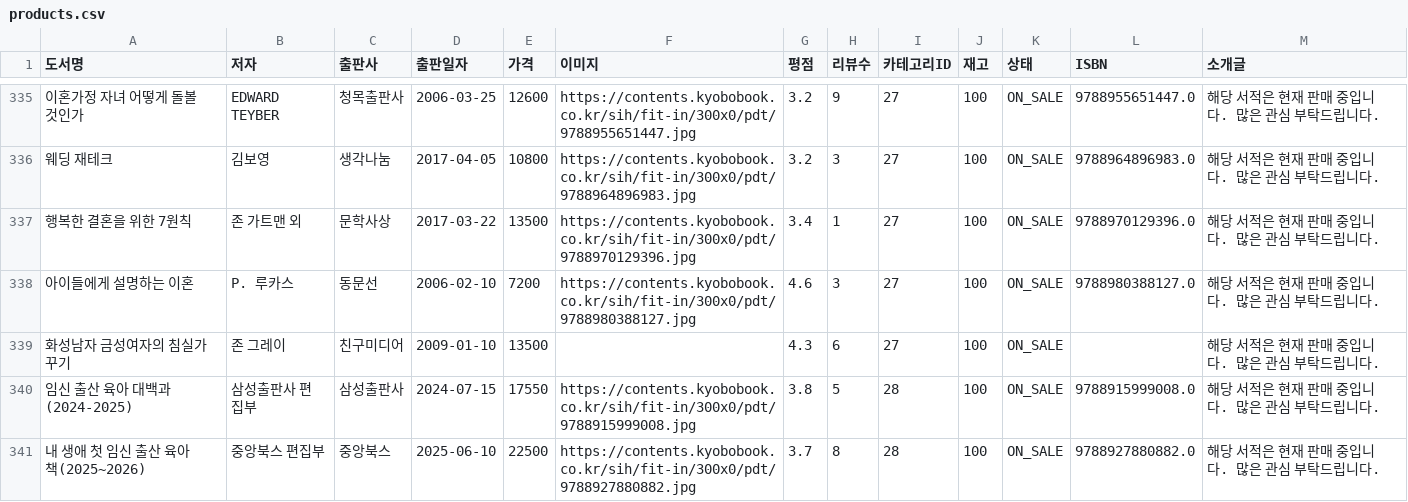
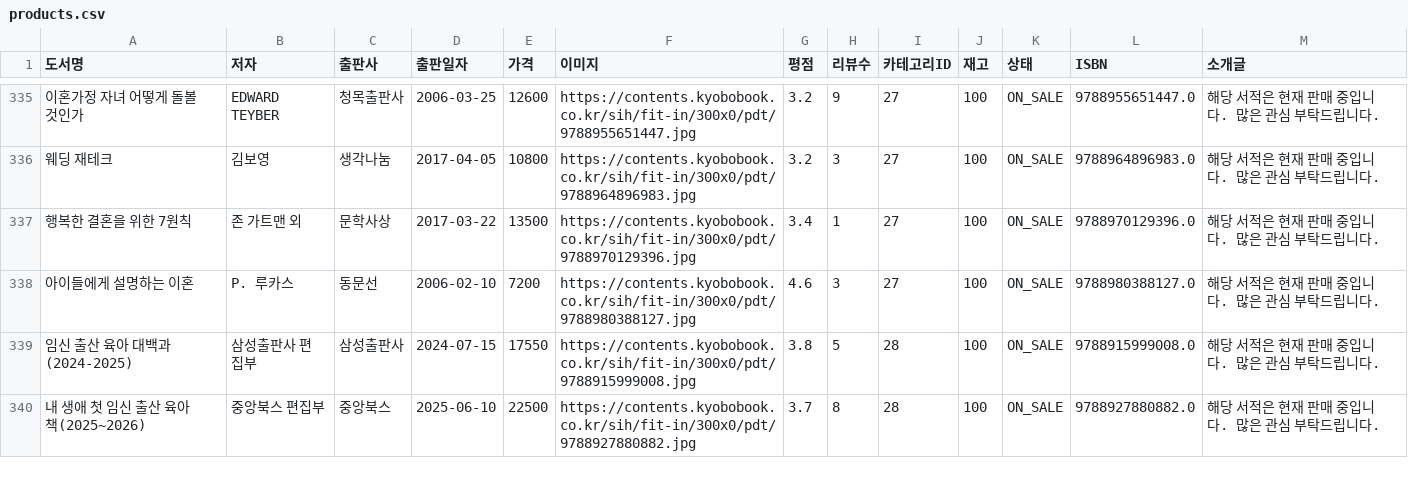
Before and after one commit to JHPush/product-service, a CSV file: src/main/resources/data/products.csv, drawn as a sheet; only a part is shown, gaps mark what is left out; the diff names each change by its address in the sheet, - before the commit and + after, or states it on an @@ line.

Commit message:
re

```diff
--- a/src/main/resources/data/products.csv
+++ b/src/main/resources/data/products.csv
-row 339: 화성남자 금성여자의 침실가꾸기 | 존 그레이 | 친구미디어 | 2009-01-10 | 13500 |  | 4.3 | 6 | 27 | 100 | ON_SALE |  | 해당 서적은 현재 판매 중입니다. 많은 관심 부탁드립니다.
```
